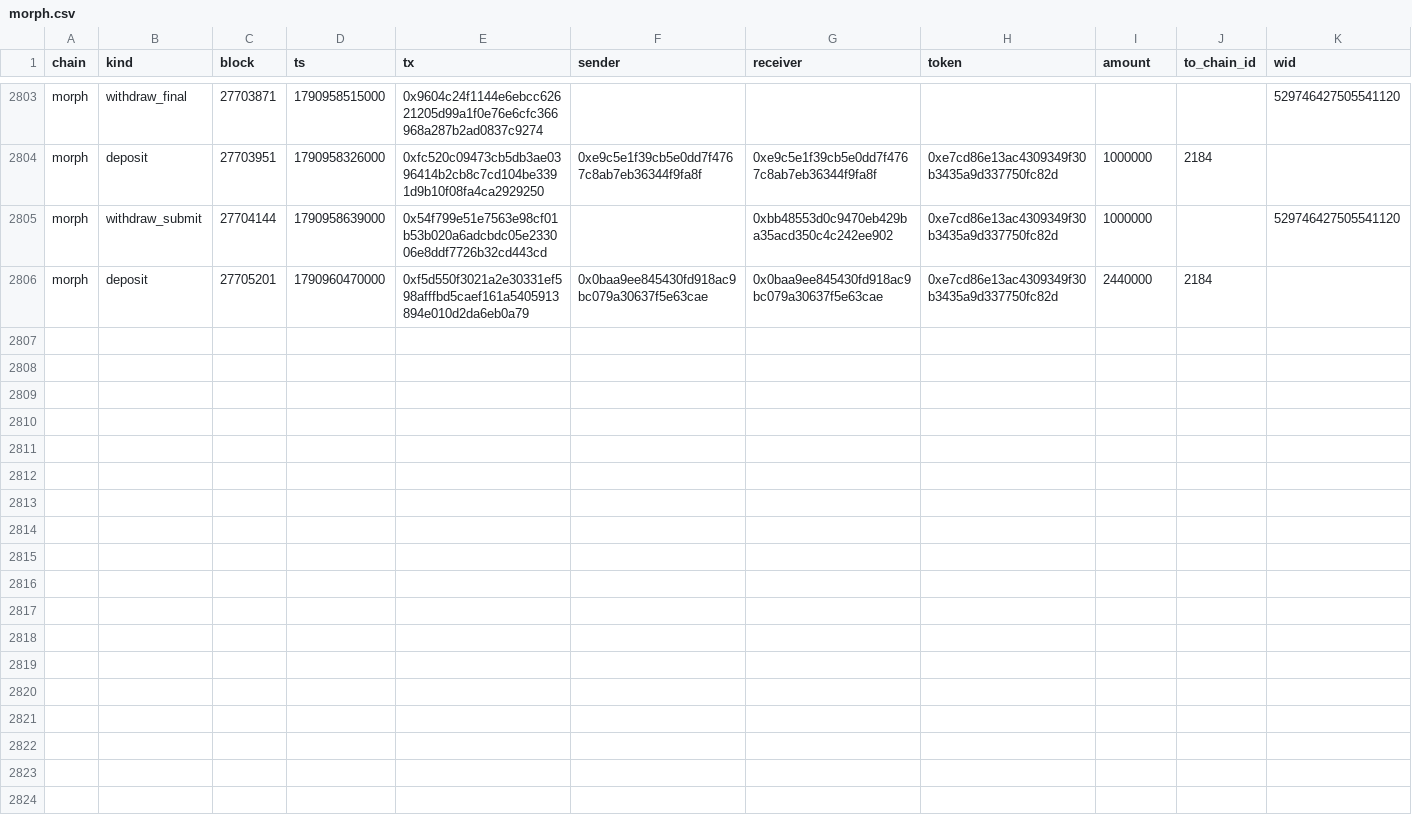
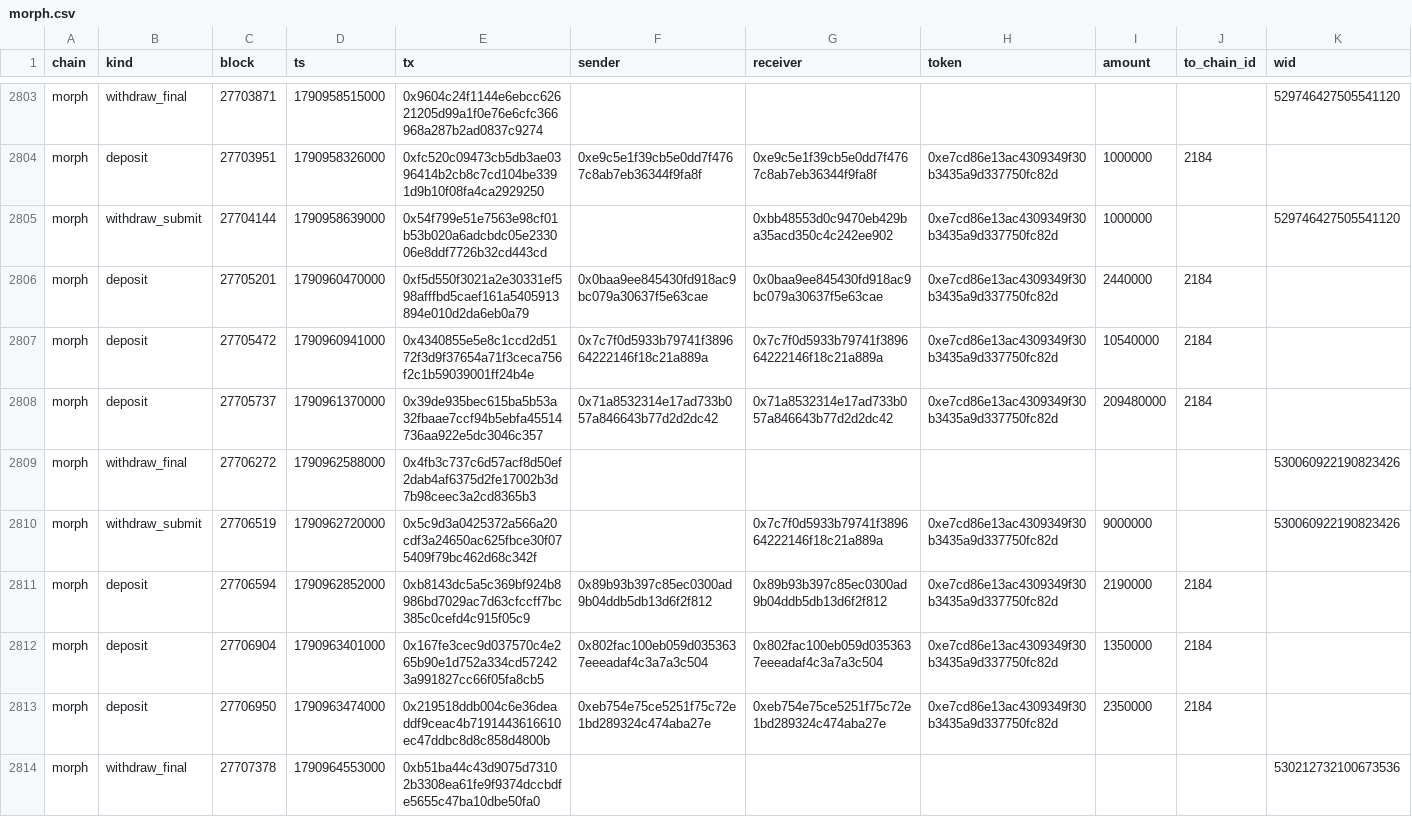
Before and after one commit to eferbarn/PopDex_Minor_Insights, a CSV file: bridge/morph.csv, drawn as a sheet; only a part is shown, gaps mark what is left out; the diff names each change by its address in the sheet, - before the commit and + after, or states it on an @@ line.

Commit message:
snapshot[bridge] 2026-10-02 1790964435024

```diff
--- a/bridge/morph.csv
+++ b/bridge/morph.csv
+row 2807: morph | deposit | 27705472 | 1790960941000 | 0x4340855e5e8c1ccd2d5172f3d9f37654a71f3ceca756f2c1b59039001ff24b4e | 0x7c7f0d5933b79741f389664222146f18c21a889a | 0x7c7f0d5933b79741f389664222146f18c21a889a | 0xe7cd86e13ac4309349f30b3435a9d337750fc82d | 10540000 | 2184
+row 2808: morph | deposit | 27705737 | 1790961370000 | 0x39de935bec615ba5b53a32fbaae7ccf94b5ebfa45514736aa922e5dc3046c357 | 0x71a8532314e17ad733b057a846643b77d2d2dc42 | 0x71a8532314e17ad733b057a846643b77d2d2dc42 | 0xe7cd86e13ac4309349f30b3435a9d337750fc82d | 209480000 | 2184
+row 2809: morph | withdraw_final | 27706272 | 1790962588000 | 0x4fb3c737c6d57acf8d50ef2dab4af6375d2fe17002b3d7b98ceec3a2cd8365b3 |  |  |  |  |  | 530060922190823426
+row 2810: morph | withdraw_submit | 27706519 | 1790962720000 | 0x5c9d3a0425372a566a20cdf3a24650ac625fbce30f075409f79bc462d68c342f |  | 0x7c7f0d5933b79741f389664222146f18c21a889a | 0xe7cd86e13ac4309349f30b3435a9d337750fc82d | 9000000 |  | 530060922190823426
+row 2811: morph | deposit | 27706594 | 1790962852000 | 0xb8143dc5a5c369bf924b8986bd7029ac7d63cfccff7bc385c0cefd4c915f05c9 | 0x89b93b397c85ec0300ad9b04ddb5db13d6f2f812 | 0x89b93b397c85ec0300ad9b04ddb5db13d6f2f812 | 0xe7cd86e13ac4309349f30b3435a9d337750fc82d | 2190000 | 2184
+row 2812: morph | deposit | 27706904 | 1790963401000 | 0x167fe3cec9d037570c4e265b90e1d752a334cd572423a991827cc66f05fa8cb5 | 0x802fac100eb059d0353637eeeadaf4c3a7a3c504 | 0x802fac100eb059d0353637eeeadaf4c3a7a3c504 | 0xe7cd86e13ac4309349f30b3435a9d337750fc82d | 1350000 | 2184
+row 2813: morph | deposit | 27706950 | 1790963474000 | 0x219518ddb004c6e36deaddf9ceac4b7191443616610ec47ddbc8d8c858d4800b | 0xeb754e75ce5251f75c72e1bd289324c474aba27e | 0xeb754e75ce5251f75c72e1bd289324c474aba27e | 0xe7cd86e13ac4309349f30b3435a9d337750fc82d | 2350000 | 2184
+row 2814: morph | withdraw_final | 27707378 | 1790964553000 | 0xb51ba44c43d9075d73102b3308ea61fe9f9374dccbdfe5655c47ba10dbe50fa0 |  |  |  |  |  | 530212732100673536
```
Also changed, not shown: 3 other files.
